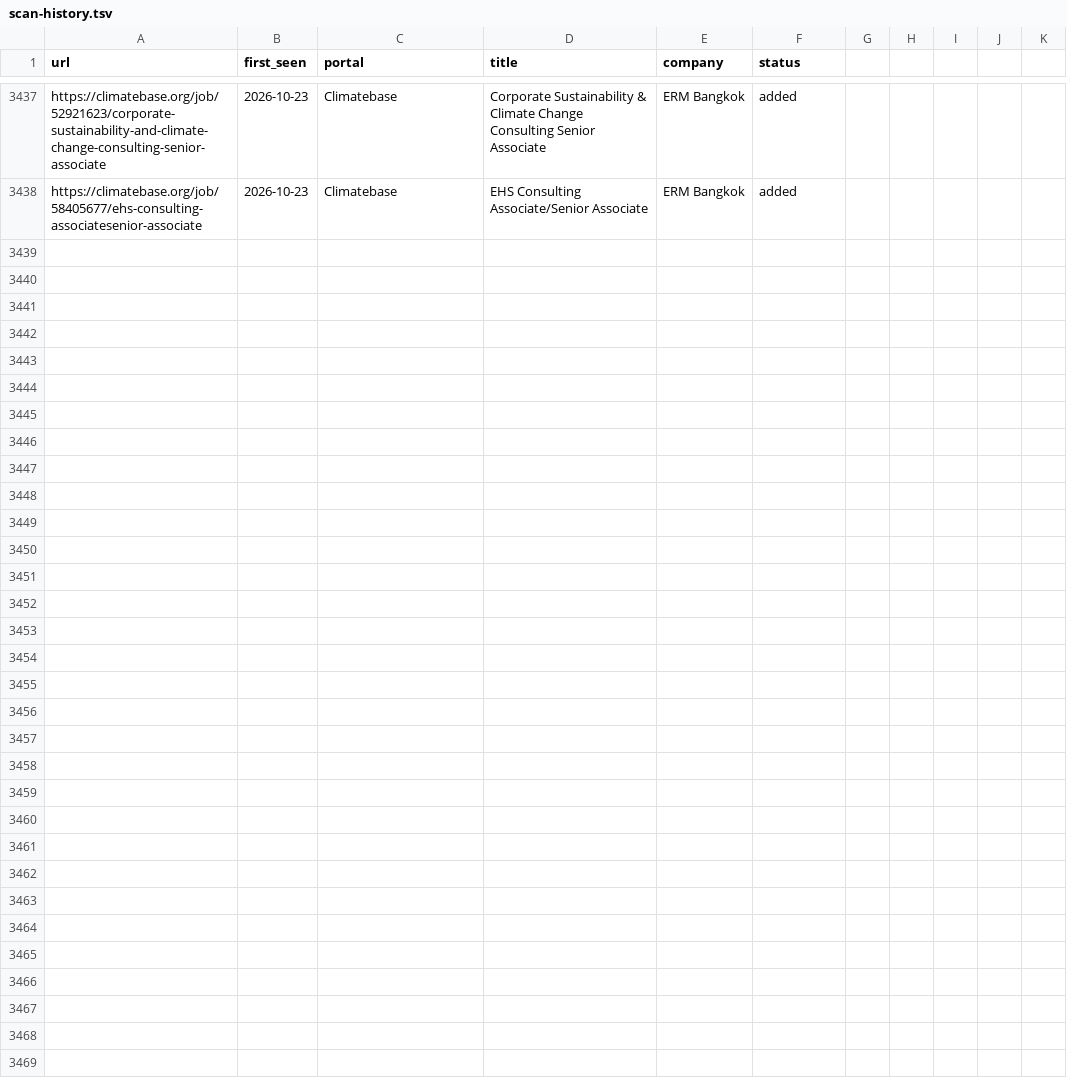
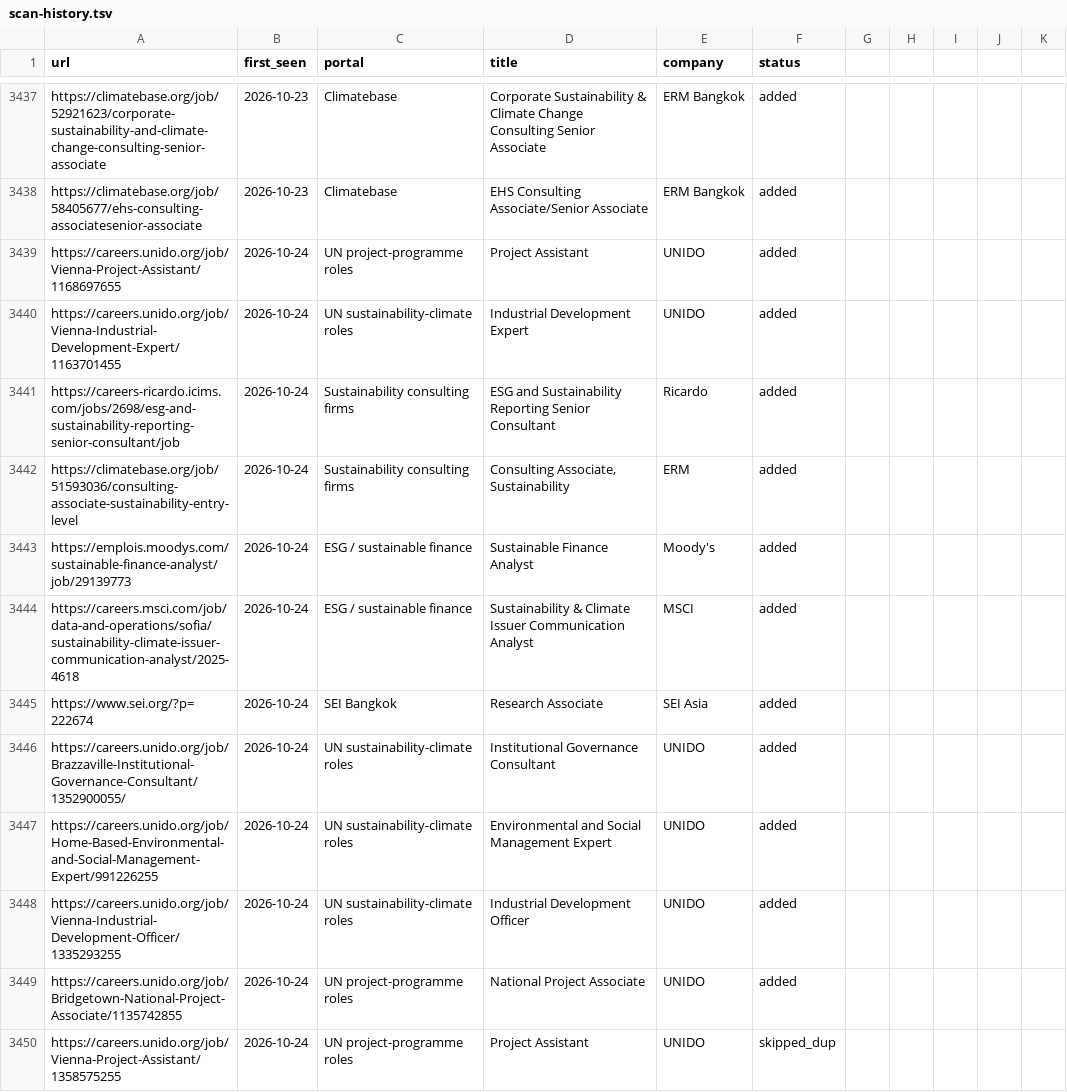
Before and after one commit to gtmazzola/career-ops, a TSV file: data/scan-history.tsv, drawn as a sheet; only a part is shown, gaps mark what is left out; the diff covers the shown part only.

```diff
--- a/data/scan-history.tsv
+++ b/data/scan-history.tsv
@@ -3438 +3438,13 @@ https://climatebase.org/job/52921623/corporate-sustainability-and-climate-change
 https://climatebase.org/job/58405677/ehs-consulting-associatesenior-associate	2026-10-23	Climatebase	EHS Consulting Associate/Senior Associate	ERM Bangkok	added
+https://careers.unido.org/job/Vienna-Project-Assistant/1168697655	2026-10-24	UN project-programme roles	Project Assistant	UNIDO	added
+https://careers.unido.org/job/Vienna-Industrial-Development-Expert/1163701455	2026-10-24	UN sustainability-climate roles	Industrial Development Expert	UNIDO	added
+https://careers-ricardo.icims.com/jobs/2698/esg-and-sustainability-reporting-senior-consultant/job	2026-10-24	Sustainability consulting firms	ESG and Sustainability Reporting Senior Consultant	Ricardo	added
+https://climatebase.org/job/51593036/consulting-associate-sustainability-entry-level	2026-10-24	Sustainability consulting firms	Consulting Associate, Sustainability	ERM	added
+https://emplois.moodys.com/sustainable-finance-analyst/job/29139773	2026-10-24	ESG / sustainable finance	Sustainable Finance Analyst	Moody's	added
+https://careers.msci.com/job/data-and-operations/sofia/sustainability-climate-issuer-communication-analyst/2025-4618	2026-10-24	ESG / sustainable finance	Sustainability & Climate Issuer Communication Analyst	MSCI	added
+https://www.sei.org/?p=222674	2026-10-24	SEI Bangkok	Research Associate	SEI Asia	added
+https://careers.unido.org/job/Brazzaville-Institutional-Governance-Consultant/1352900055/	2026-10-24	UN sustainability-climate roles	Institutional Governance Consultant	UNIDO	added
+https://careers.unido.org/job/Home-Based-Environmental-and-Social-Management-Expert/991226255	2026-10-24	UN sustainability-climate roles	Environmental and Social Management Expert	UNIDO	added
+https://careers.unido.org/job/Vienna-Industrial-Development-Officer/1335293255	2026-10-24	UN sustainability-climate roles	Industrial Development Officer	UNIDO	added
+https://careers.unido.org/job/Bridgetown-National-Project-Associate/1135742855	2026-10-24	UN project-programme roles	National Project Associate	UNIDO	added
+https://careers.unido.org/job/Vienna-Project-Assistant/1358575255	2026-10-24	UN project-programme roles	Project Assistant	UNIDO	skipped_dup
```
Also changed, not shown: 11 added rows elsewhere in this file, 1 other file.
